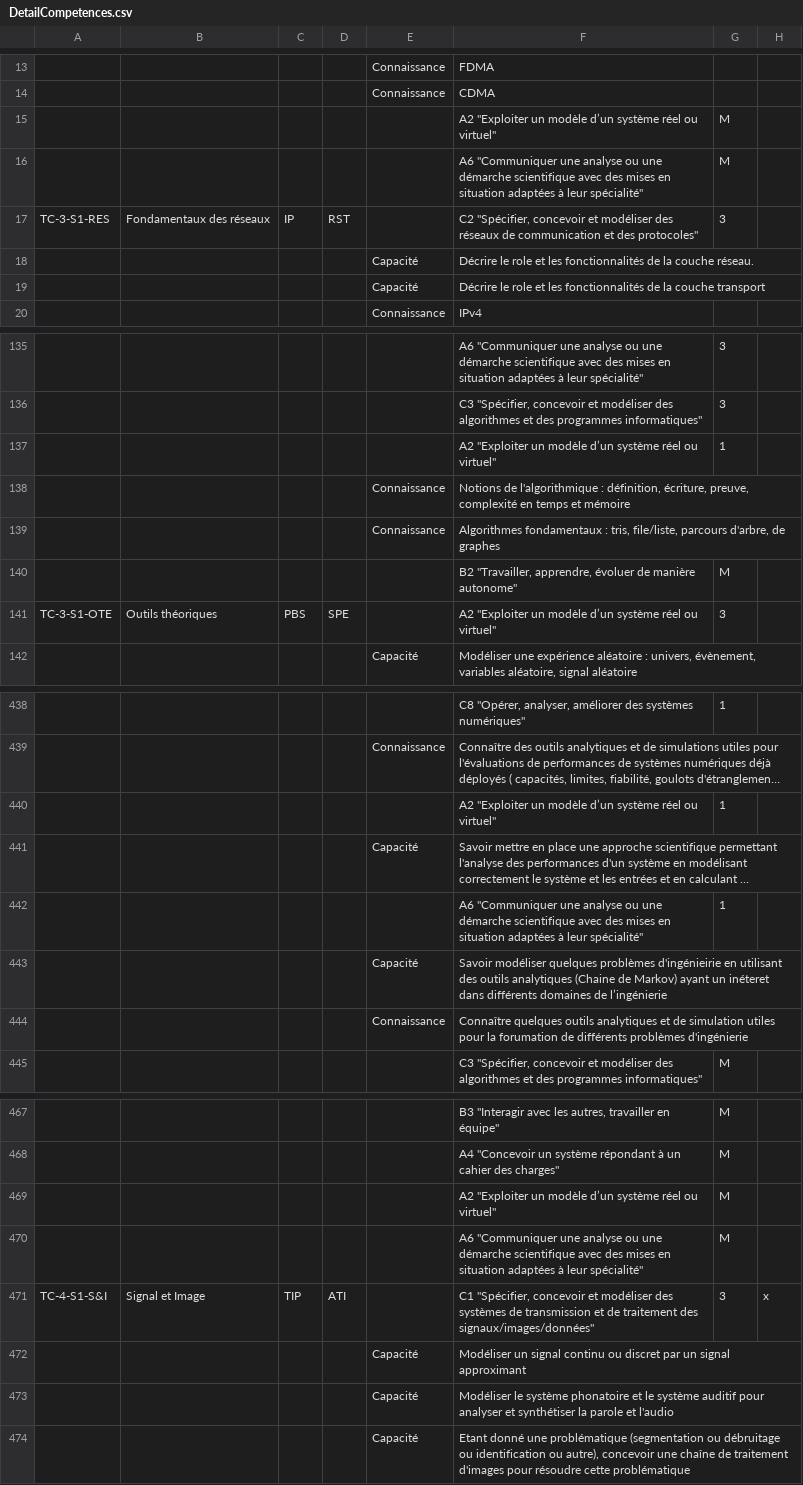
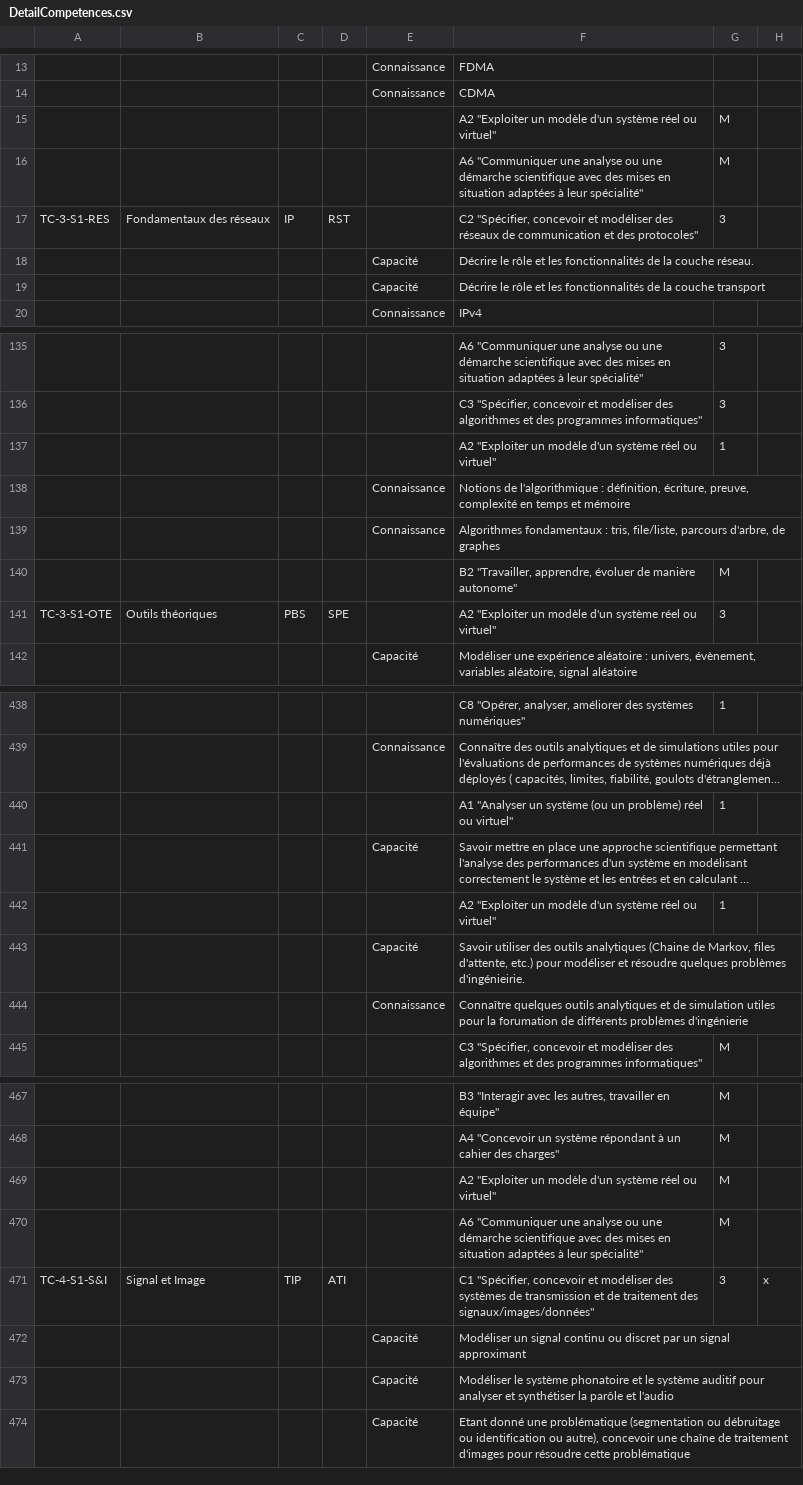
Before and after one commit to sfrenot/competence, a CSV file: importScolpeda/TC/DetailCompetences.csv, drawn as a sheet; only a part is shown, gaps mark what is left out; long unchanged cells end in …; the diff covers the shown part only; the diff names each change by its address in the sheet, - before the commit and + after, or states it on an @@ line.

```diff
--- a/importScolpeda/TC/DetailCompetences.csv
+++ b/importScolpeda/TC/DetailCompetences.csv
-F15: …un modèle d’un système réel…
+F15: …un modèle d'un système réel…
-F18: Décrire le role et les…
+F18: Décrire le rôle et les…
-F19: Décrire le role et les…
+F19: Décrire le rôle et les…
-F137: …un modèle d’un système réel…
+F137: …un modèle d'un système réel…
-F141: …un modèle d’un système réel…
+F141: …un modèle d'un système réel…
-F440: A2 "Exploiter un modèle d’un système réel ou…
+F440: A1 "Analyser un système (ou un problème) réel ou…
-F442: A6 "Communiquer une analyse ou une démarche scientifique avec des mises en situation adaptées à leur spécialité"
+F442: A2 "Exploiter un modèle d'un système réel ou virtuel"
-F443: Savoir modéliser quelques problèmes d'ingénieirie en utilisant des outils analytiques (Chaine de Markov) ayant un inéteret dans différents domaines de l’ingénierie
+F443: Savoir utiliser des outils analytiques (Chaine de Markov, files d'attente, etc.) pour modéliser et résoudre quelques problèmes d'ingénieirie.
-F469: …un modèle d’un système réel…
+F469: …un modèle d'un système réel…
-F473: …synthétiser la parole et l'audio
+F473: …synthétiser la parôle et l'audio
```
Also changed, not shown: 24 added rows, 2 removed rows and 36 edited cells elsewhere in this file, 2 other files.
